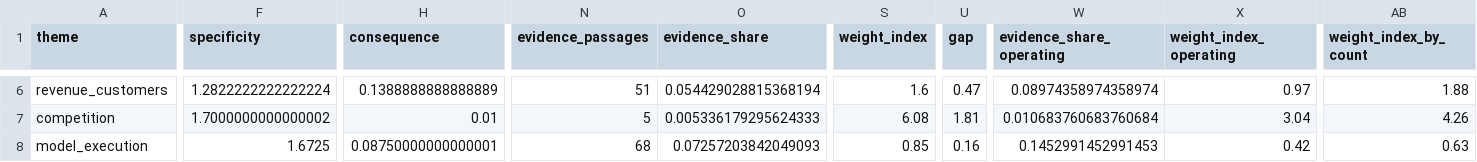
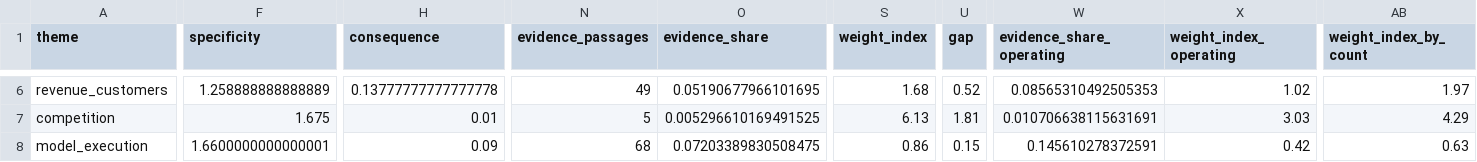
Before and after one commit to yakshb/anthropic-s1-analysis, a CSV file: data/jev/risk_themes.csv, drawn as a sheet; only a part is shown, gaps mark what is left out; the diff covers the shown part only; the diff names each change by its address in the sheet, - before the commit and + after, or states it on an @@ line.

```diff
--- a/data/jev/risk_themes.csv
+++ b/data/jev/risk_themes.csv
-F6 (specificity): 1.2822222222222224
+F6 (specificity): 1.258888888888889
-H6 (consequence): 0.1388888888888889
+H6 (consequence): 0.13777777777777778
-N6 (evidence_passages): 51
+N6 (evidence_passages): 49
-O6 (evidence_share): 0.054429028815368194
+O6 (evidence_share): 0.05190677966101695
-S6 (weight_index): 1.6
+S6 (weight_index): 1.68
-U6 (gap): 0.47
+U6 (gap): 0.52
-W6 (evidence_share_operating): 0.08974358974358974
+W6 (evidence_share_operating): 0.08565310492505353
-X6 (weight_index_operating): 0.97
+X6 (weight_index_operating): 1.02
-AB6 (weight_index_by_count): 1.88
+AB6 (weight_index_by_count): 1.97
-F7 (specificity): 1.7000000000000002
+F7 (specificity): 1.675
-O7 (evidence_share): 0.005336179295624333
+O7 (evidence_share): 0.005296610169491525
-S7 (weight_index): 6.08
+S7 (weight_index): 6.13
-W7 (evidence_share_operating): 0.010683760683760684
+W7 (evidence_share_operating): 0.010706638115631691
-X7 (weight_index_operating): 3.04
+X7 (weight_index_operating): 3.03
-AB7 (weight_index_by_count): 4.26
+AB7 (weight_index_by_count): 4.29
-F8 (specificity): 1.6725
+F8 (specificity): 1.6600000000000001
-H8 (consequence): 0.08750000000000001
+H8 (consequence): 0.09
-O8 (evidence_share): 0.07257203842049093
+O8 (evidence_share): 0.07203389830508475
-S8 (weight_index): 0.85
+S8 (weight_index): 0.86
-U8 (gap): 0.16
+U8 (gap): 0.15
-W8 (evidence_share_operating): 0.1452991452991453
+W8 (evidence_share_operating): 0.145610278372591
```
Also changed, not shown: 126 edited cells elsewhere in this file, data/jev/counterparty_roles.csv, data/jev/evidence_hits.csv, 16 other files.
